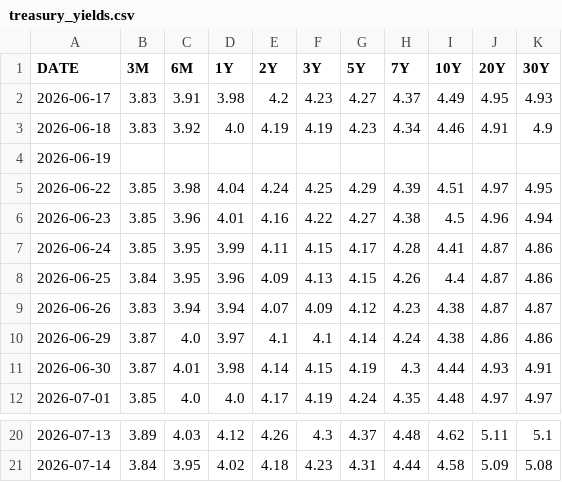
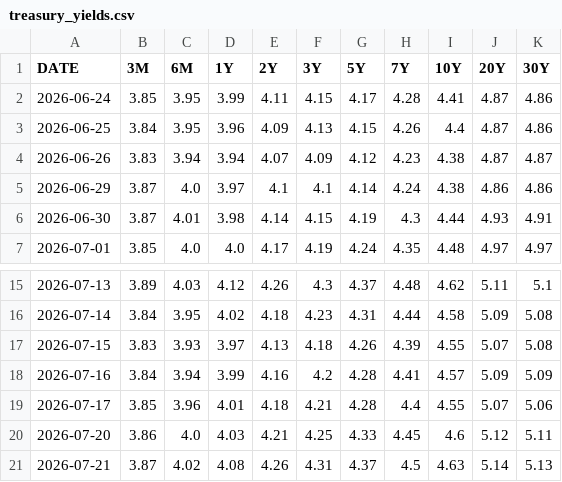
Before and after one commit to gy623/Interest-Rate-Curve-Bootstrapping-and-Stress-Testing, a CSV file: data/treasury_yields.csv, drawn as a sheet; only a part is shown, gaps mark what is left out.

```diff
--- a/data/treasury_yields.csv
+++ b/data/treasury_yields.csv
@@ -1,7 +1,2 @@
 DATE,3M,6M,1Y,2Y,3Y,5Y,7Y,10Y,20Y,30Y
-2026-06-17,3.83,3.91,3.98,4.2,4.23,4.27,4.37,4.49,4.95,4.93
-2026-06-18,3.83,3.92,4.0,4.19,4.19,4.23,4.34,4.46,4.91,4.9
-2026-06-19,,,,,,,,,,
-2026-06-22,3.85,3.98,4.04,4.24,4.25,4.29,4.39,4.51,4.97,4.95
-2026-06-23,3.85,3.96,4.01,4.16,4.22,4.27,4.38,4.5,4.96,4.94
 2026-06-24,3.85,3.95,3.99,4.11,4.15,4.17,4.28,4.41,4.87,4.86
@@ -21 +16,6 @@ DATE,3M,6M,1Y,2Y,3Y,5Y,7Y,10Y,20Y,30Y
 2026-07-14,3.84,3.95,4.02,4.18,4.23,4.31,4.44,4.58,5.09,5.08
+2026-07-15,3.83,3.93,3.97,4.13,4.18,4.26,4.39,4.55,5.07,5.08
+2026-07-16,3.84,3.94,3.99,4.16,4.2,4.28,4.41,4.57,5.09,5.09
+2026-07-17,3.85,3.96,4.01,4.18,4.21,4.28,4.4,4.55,5.07,5.06
+2026-07-20,3.86,4.0,4.03,4.21,4.25,4.33,4.45,4.6,5.12,5.11
+2026-07-21,3.87,4.02,4.08,4.26,4.31,4.37,4.5,4.63,5.14,5.13
```
Also changed, not shown: data/clean_treasury_curve.csv, data/continuous_zero_curve.csv, 12 other files.
